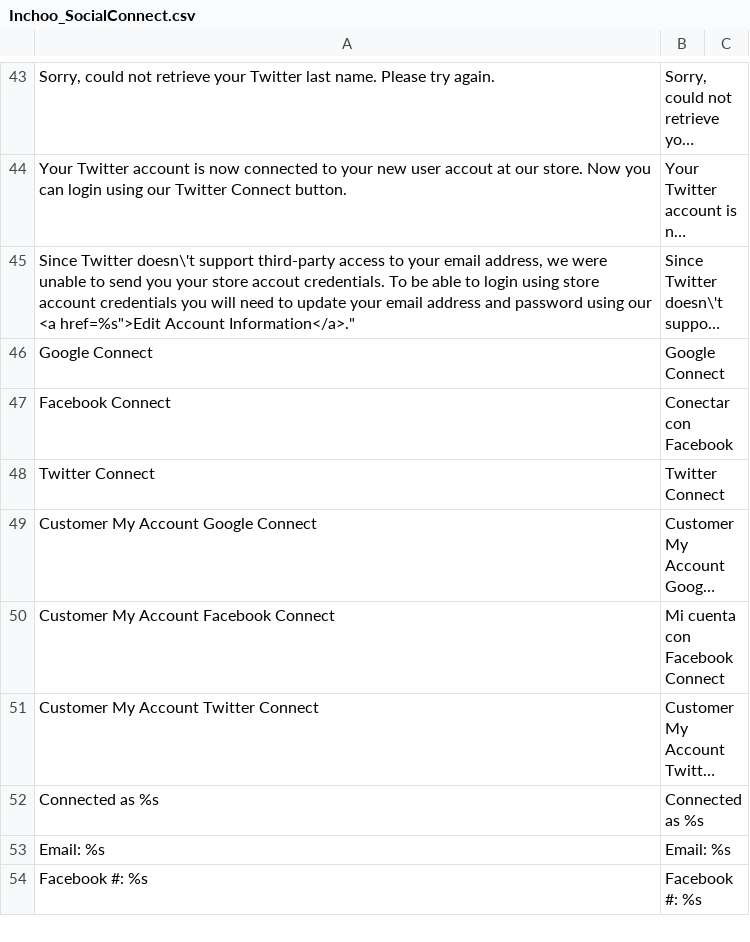
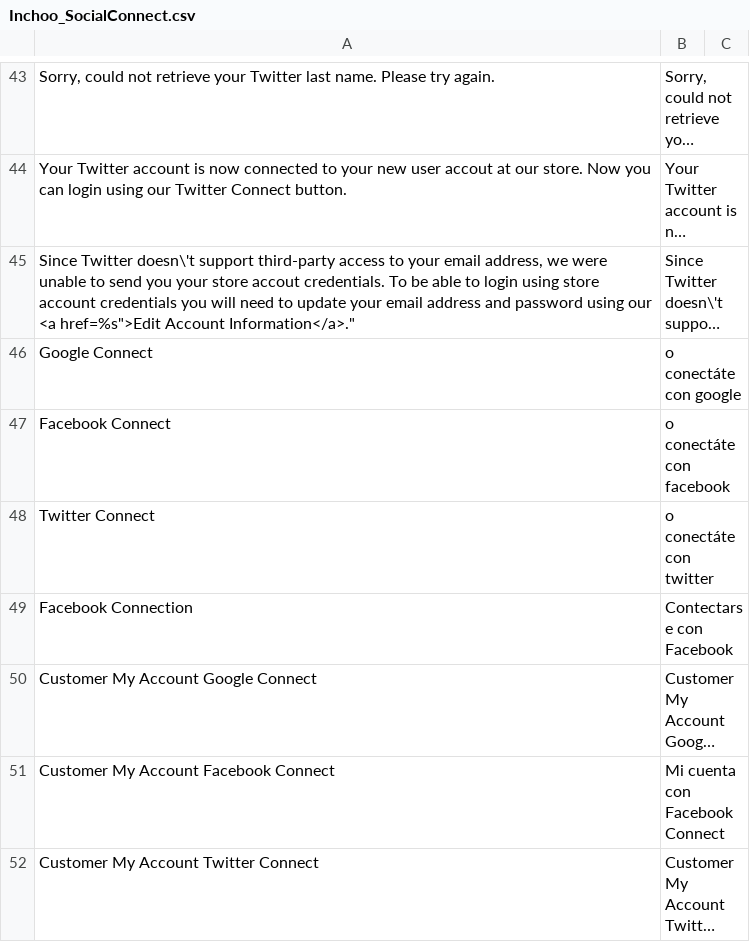
Before and after one commit to ValkymiaMagento/Magento, a CSV file: app/locale/es_AR/Inchoo_SocialConnect.csv, drawn as a sheet; only a part is shown, gaps mark what is left out; the shorter side is filled out with more unchanged rows; long unchanged cells end in …; the diff names each change by its address in the sheet, - before the commit and + after, or states it on an @@ line.

Commit message:
Maquetado de todo lo relacionado con Social Connect

```diff
--- a/app/locale/es_AR/Inchoo_SocialConnect.csv
+++ b/app/locale/es_AR/Inchoo_SocialConnect.csv
-B46: Google Connect
+B46: o conectáte con google
-B47: Conectar con Facebook
+B47: o conectáte con facebook
-B48: Twitter Connect
+B48: o conectáte con twitter
+row 49: Facebook Connection | Contectarse con Facebook
```
Also changed, not shown: app/locale/es_AR/Mage_Checkout.csv, app/locale/es_AR/Mage_Customer.csv, 19 other files.
